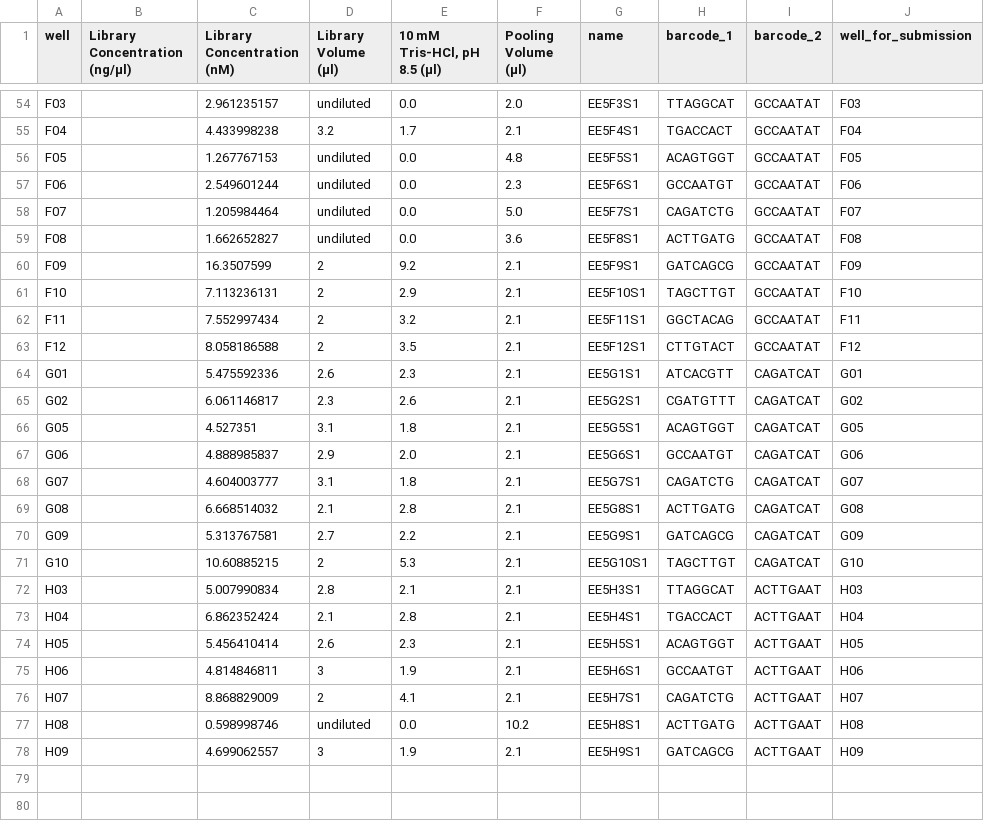
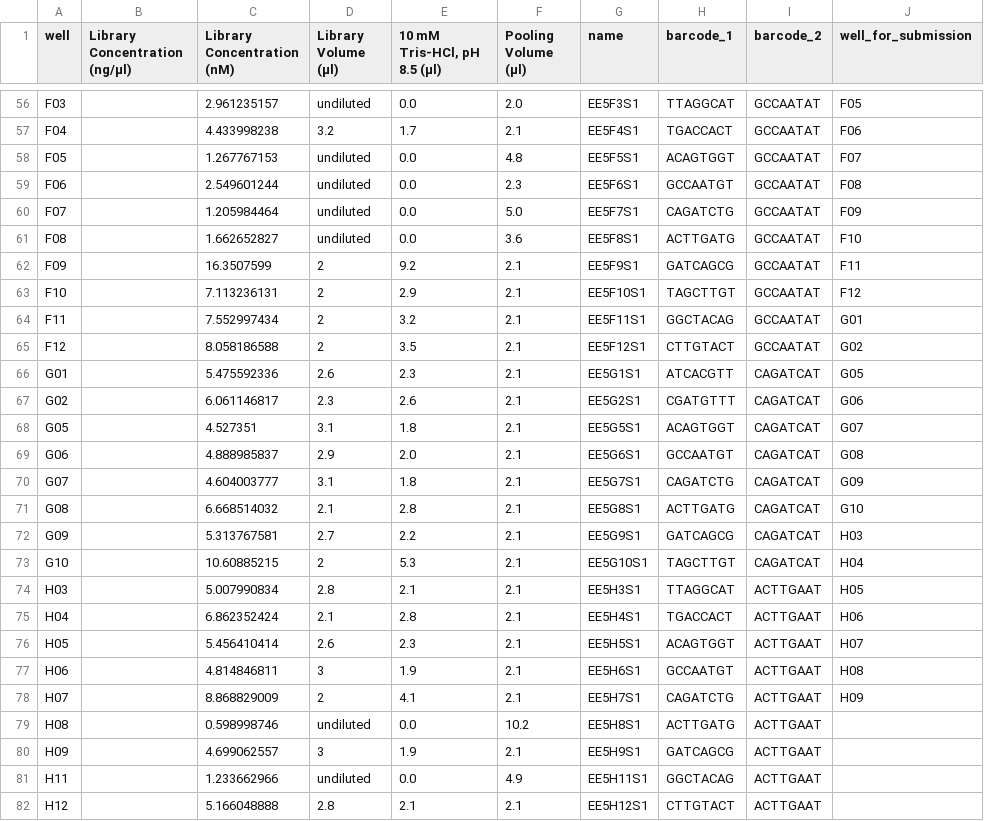
Before and after one commit to davidsokol-git/pool_and_barcode, a CSV file: example/pooling_and_barcoding_info_example.csv, drawn as a sheet; only a part is shown, gaps mark what is left out; addresses are those after the commit; the diff covers the shown part only; the diff names each change by its address in the sheet, - before the commit and + after, or states it on an @@ line.

```diff
--- a/example/pooling_and_barcoding_info_example.csv
+++ b/example/pooling_and_barcoding_info_example.csv
-J56 (well_for_submission): F03
+J56 (well_for_submission): F05
-J57 (well_for_submission): F04
+J57 (well_for_submission): F06
-J58 (well_for_submission): F05
+J58 (well_for_submission): F07
-J59 (well_for_submission): F06
+J59 (well_for_submission): F08
-J60 (well_for_submission): F07
+J60 (well_for_submission): F09
-J61 (well_for_submission): F08
+J61 (well_for_submission): F10
-J62 (well_for_submission): F09
+J62 (well_for_submission): F11
-J63 (well_for_submission): F10
+J63 (well_for_submission): F12
-J64 (well_for_submission): F11
+J64 (well_for_submission): G01
-J65 (well_for_submission): F12
+J65 (well_for_submission): G02
-J66 (well_for_submission): G01
+J66 (well_for_submission): G05
-J67 (well_for_submission): G02
+J67 (well_for_submission): G06
-J68 (well_for_submission): G05
+J68 (well_for_submission): G07
-J69 (well_for_submission): G06
+J69 (well_for_submission): G08
-J70 (well_for_submission): G07
+J70 (well_for_submission): G09
-J71 (well_for_submission): G08
+J71 (well_for_submission): G10
-J72 (well_for_submission): G09
+J72 (well_for_submission): H03
-J73 (well_for_submission): G10
+J73 (well_for_submission): H04
-J74 (well_for_submission): H03
+J74 (well_for_submission): H05
-J75 (well_for_submission): H04
+J75 (well_for_submission): H06
-J76 (well_for_submission): H05
+J76 (well_for_submission): H07
-J77 (well_for_submission): H06
+J77 (well_for_submission): H08
-J78 (well_for_submission): H07
+J78 (well_for_submission): H09
-J79 (well_for_submission): H08
+J79 (well_for_submission): (empty)
-J80 (well_for_submission): H09
+J80 (well_for_submission): (empty)
+row 81: H11 |  | 1.233662966 | undiluted | 0.0 | 4.9 | EE5H11S1 | GGCTACAG | ACTTGAAT
+row 82: H12 |  | 5.166048888 | 2.8 | 2.1 | 2.1 | EE5H12S1 | CTTGTACT | ACTTGAAT
```
Also changed, not shown: 2 added rows and 52 edited cells elsewhere in this file, example/barcoding_example.csv, 1 other file.
